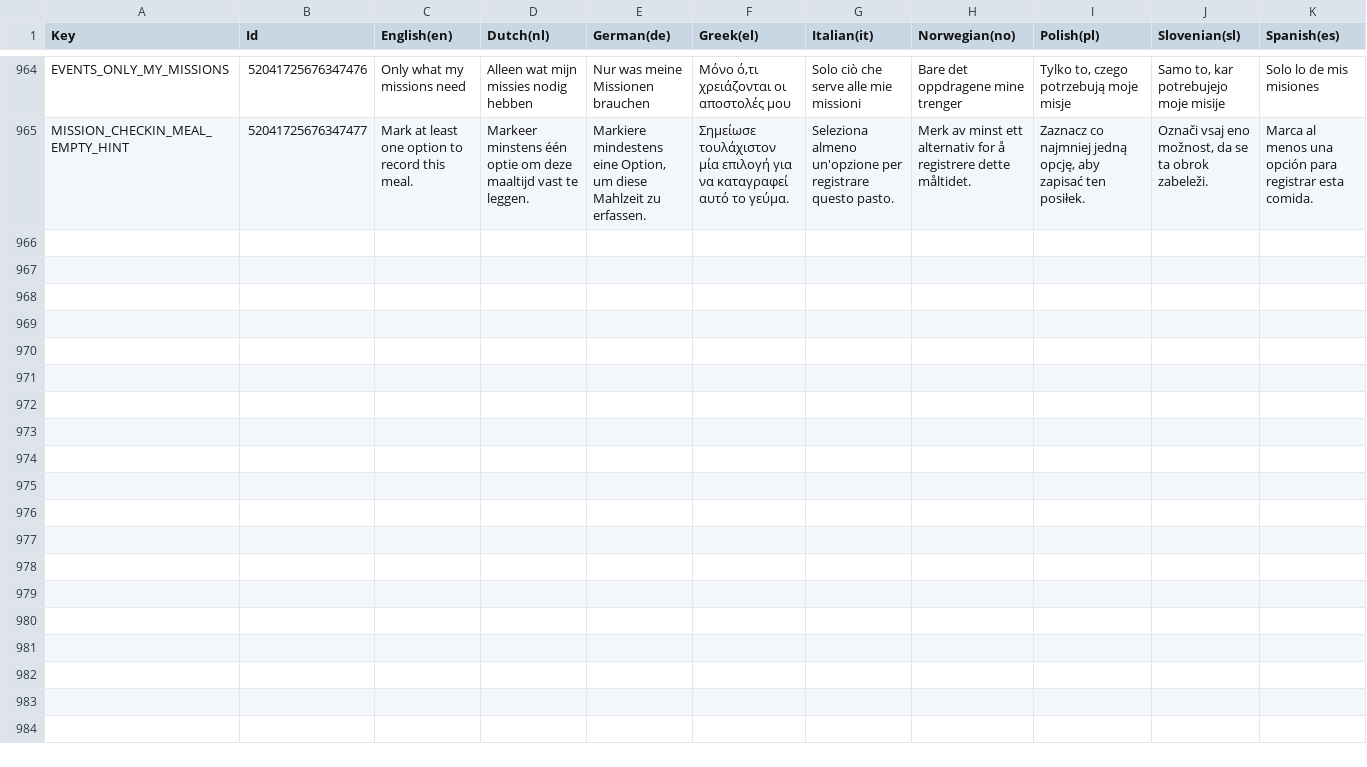
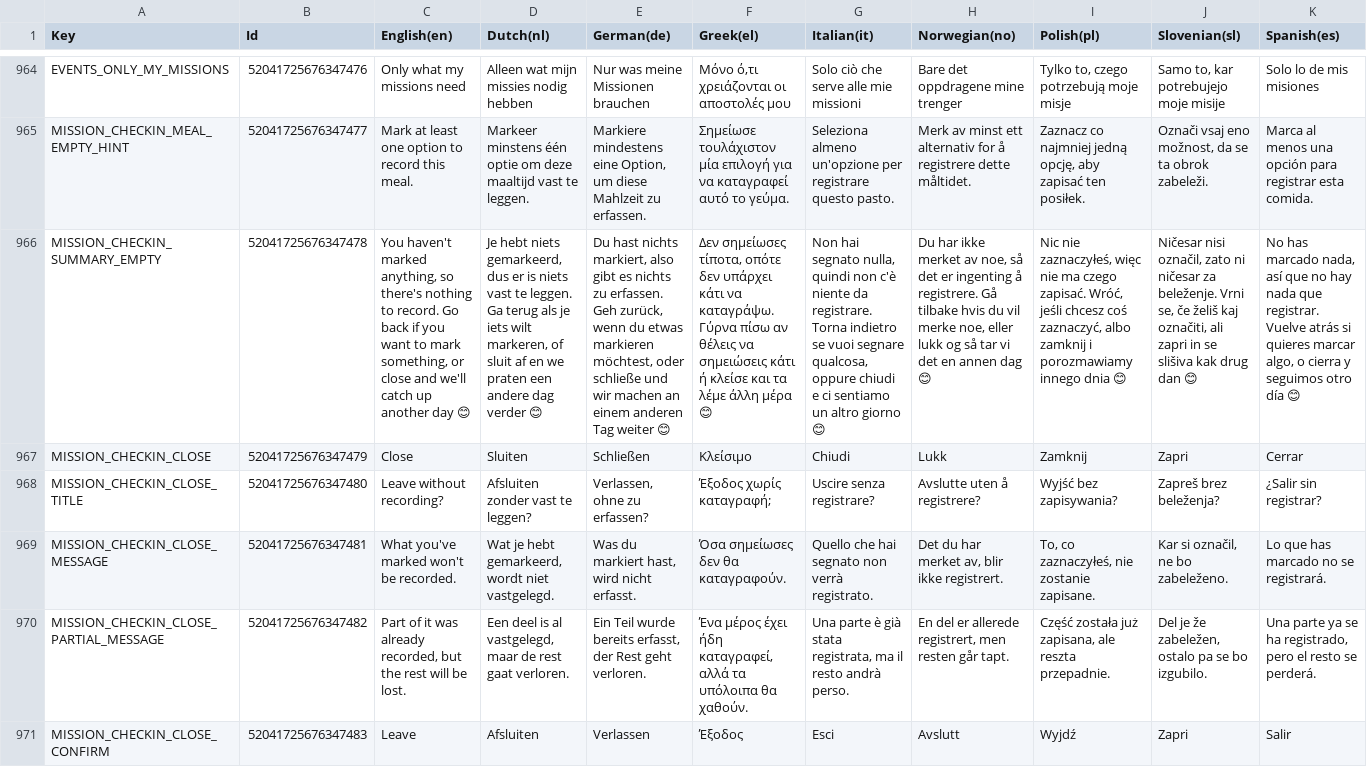
Before and after one commit to spherical-pixel/foodmission-app, a CSV file: Assets/Foodmission/localization/CSV/UI.csv, drawn as a sheet; only a part is shown, gaps mark what is left out; the diff names each change by its address in the sheet, - before the commit and + after, or states it on an @@ line.

Commit message:
fix(missions): never trap the user in the Nutri check-in
- Empty summary: Nutri says there is nothing to record and the last button
  becomes Close, which leaves without sending.
- StepFlowScreenBase gets an opt-in close button (ShowCloseButton,
  OnCloseRequested); the check-in enables it and asks for confirmation when
  unsent answers would be lost (with a specific message after a partial send).

```diff
--- a/Assets/Foodmission/localization/CSV/UI.csv
+++ b/Assets/Foodmission/localization/CSV/UI.csv
+row 966: MISSION_CHECKIN_SUMMARY_EMPTY | 52041725676347478 | You haven't marked anything, so there's nothing to record. Go back if you want to mark something, or close and we'll catch up another day 😊 | Je hebt niets gemarkeerd, dus er is niets vast te leggen. Ga terug als je iets wilt markeren, of sluit af en we praten een andere dag verder 😊 | Du hast nichts markiert, also gibt es nichts zu erfassen. Geh zurück, wenn du etwas markieren möchtest, oder schließe und wir machen an einem anderen Tag weiter 😊 | Δεν σημείωσες τίποτα, οπότε δεν υπάρχει κάτι να καταγράψω. Γύρνα πίσω αν θέλεις να σημειώσεις κάτι ή κλείσε και τα λέμε άλλη μέρα 😊 | Non hai segnato nulla, quindi non c'è niente da registrare. Torna indietro se vuoi segnare qualcosa, oppure chiudi e ci sentiamo un altro giorno 😊 | Du har ikke merket av noe, så det er ingenting å registrere. Gå tilbake hvis du vil merke noe, eller lukk og så tar vi det en annen dag 😊 | Nic nie zaznaczyłeś, więc nie ma czego zapisać. Wróć, jeśli chcesz coś zaznaczyć, albo zamknij i porozmawiamy innego dnia 😊 | Ničesar nisi označil, zato ni ničesar za beleženje. Vrni se, če želiš kaj označiti, ali zapri in se slišiva kak drug dan 😊 | No has marcado nada, así que no hay nada que registrar. Vuelve atrás si quieres marcar algo, o cierra y seguimos otro día 😊
+row 967: MISSION_CHECKIN_CLOSE | 52041725676347479 | Close | Sluiten | Schließen | Κλείσιμο | Chiudi | Lukk | Zamknij | Zapri | Cerrar
+row 968: MISSION_CHECKIN_CLOSE_TITLE | 52041725676347480 | Leave without recording? | Afsluiten zonder vast te leggen? | Verlassen, ohne zu erfassen? | Έξοδος χωρίς καταγραφή; | Uscire senza registrare? | Avslutte uten å registrere? | Wyjść bez zapisywania? | Zapreš brez beleženja? | ¿Salir sin registrar?
+row 969: MISSION_CHECKIN_CLOSE_MESSAGE | 52041725676347481 | What you've marked won't be recorded. | Wat je hebt gemarkeerd, wordt niet vastgelegd. | Was du markiert hast, wird nicht erfasst. | Όσα σημείωσες δεν θα καταγραφούν. | Quello che hai segnato non verrà registrato. | Det du har merket av, blir ikke registrert. | To, co zaznaczyłeś, nie zostanie zapisane. | Kar si označil, ne bo zabeleženo. | Lo que has marcado no se registrará.
+row 970: MISSION_CHECKIN_CLOSE_PARTIAL_MESSAGE | 52041725676347482 | Part of it was already recorded, but the rest will be lost. | Een deel is al vastgelegd, maar de rest gaat verloren. | Ein Teil wurde bereits erfasst, der Rest geht verloren. | Ένα μέρος έχει ήδη καταγραφεί, αλλά τα υπόλοιπα θα χαθούν. | Una parte è già stata registrata, ma il resto andrà perso. | En del er allerede registrert, men resten går tapt. | Część została już zapisana, ale reszta przepadnie. | Del je že zabeležen, ostalo pa se bo izgubilo. | Una parte ya se ha registrado, pero el resto se perderá.
+row 971: MISSION_CHECKIN_CLOSE_CONFIRM | 52041725676347483 | Leave | Afsluiten | Verlassen | Έξοδος | Esci | Avslutt | Wyjdź | Zapri | Salir
```
Also changed, not shown: 15 other files.
